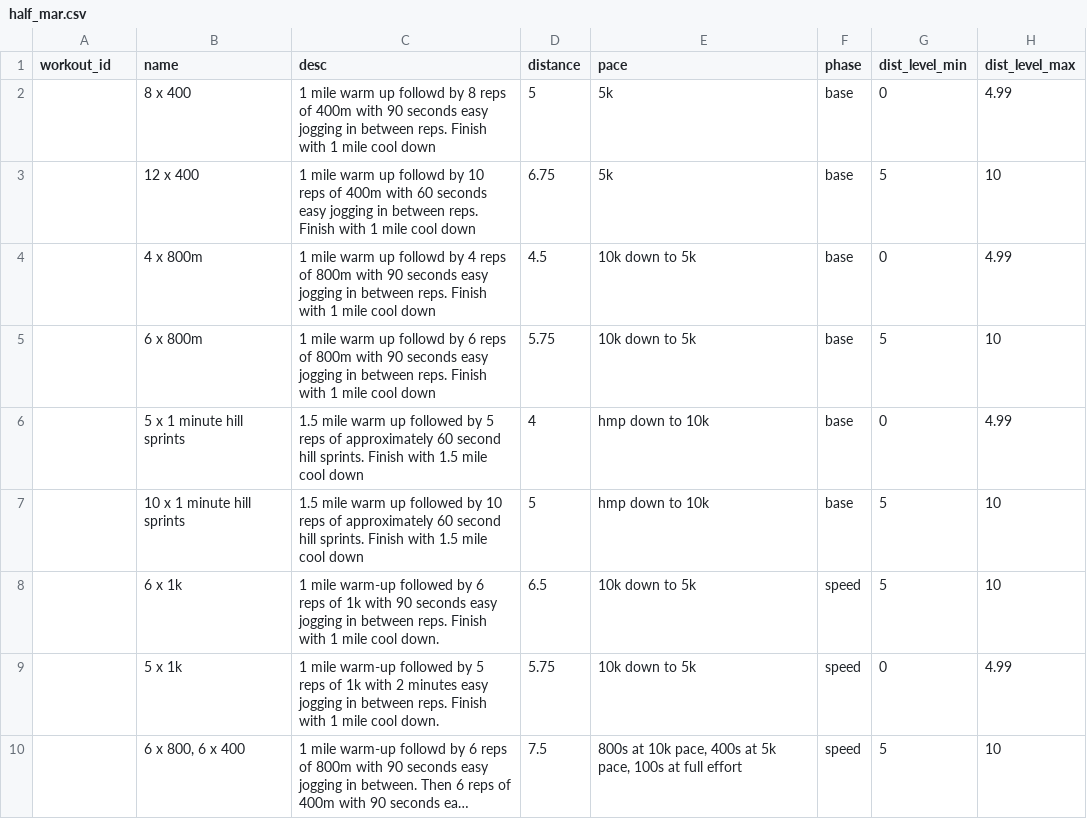
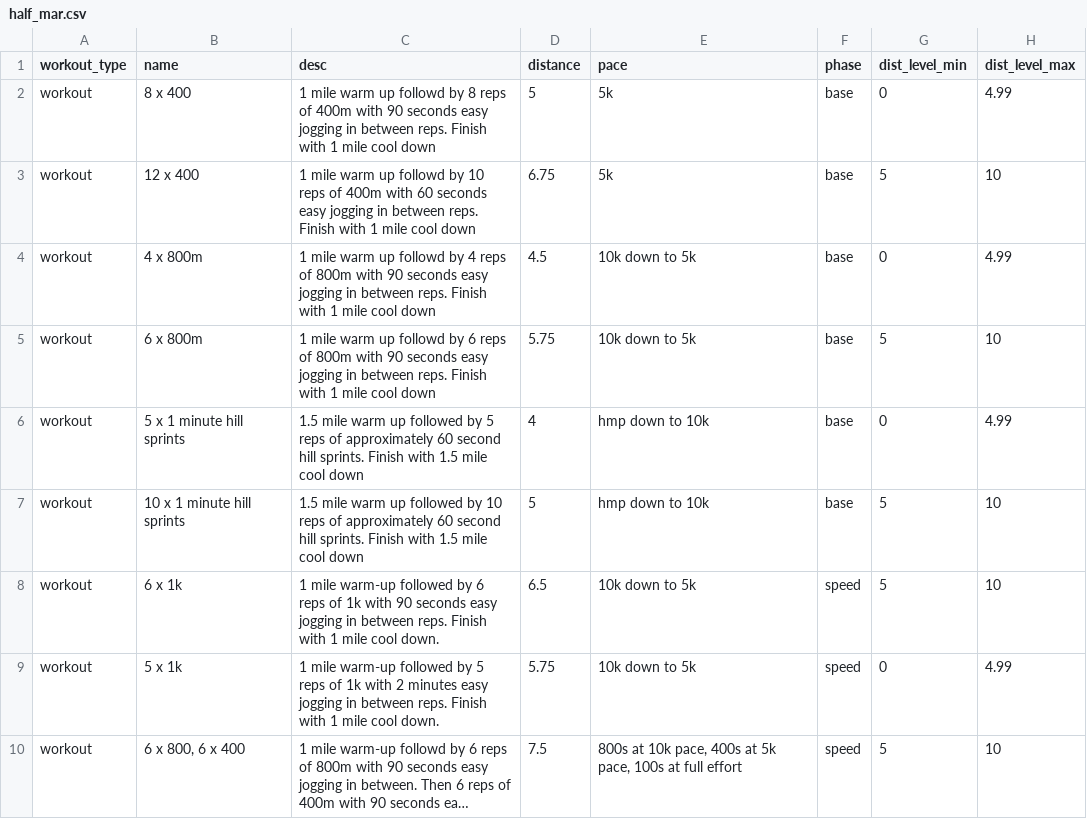
Before and after one commit to nickxscott/MachineCoaching, a CSV file: workouts/half_mar.csv, drawn as a sheet; only a part is shown; long unchanged cells end in …; the diff covers the shown part only; the diff names each change by its address in the sheet, - before the commit and + after, or states it on an @@ line.

Commit message:
refactor workouts.csv, v1 algorithm for 5k-half marathon plans completed, level model testing

```diff
--- a/workouts/half_mar.csv
+++ b/workouts/half_mar.csv
-A1: workout_id
+A1: workout_type
-A2:A10 (workout_type): (empty)
+A2:A10 (workout_type): workout
```
Also changed, not shown: 4 added rows and 5 edited cells elsewhere in this file, nick_philly.csv, workouts/10k.csv, 6 other files.
